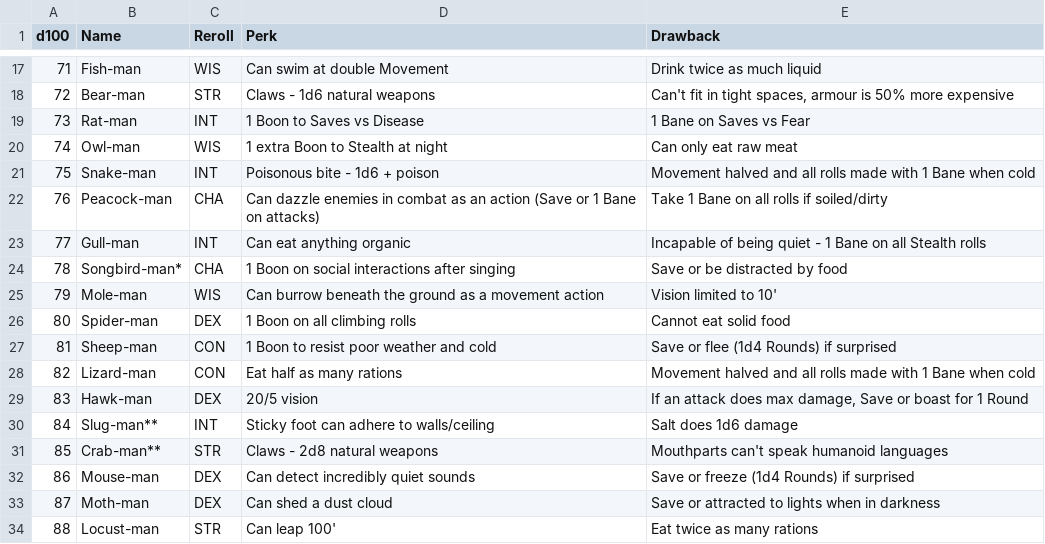
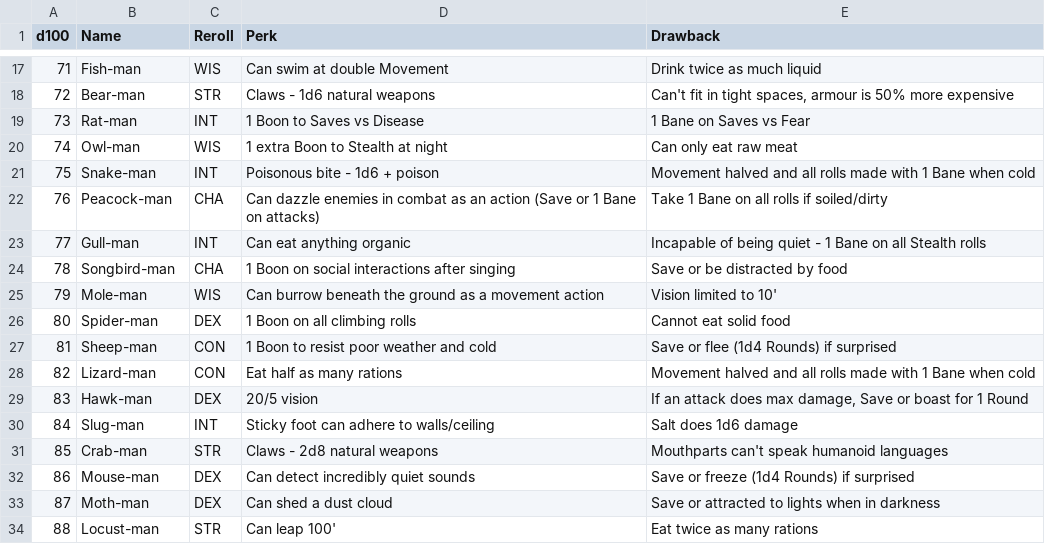
Before and after one commit to ogmobot/code-scraps, a CSV file: py/glog-chargen/races-iron-and-ink.csv, drawn as a sheet; only a part is shown, gaps mark what is left out.

```diff
--- a/py/glog-chargen/races-iron-and-ink.csv
+++ b/py/glog-chargen/races-iron-and-ink.csv
@@ -23,3 +23,3 @@
 "77","Gull-man","INT","Can eat anything organic","Incapable of being quiet - 1 Bane on all Stealth rolls"
-"78","Songbird-man*","CHA","1 Boon on social interactions after singing","Save or be distracted by food"
+"78","Songbird-man","CHA","1 Boon on social interactions after singing","Save or be distracted by food"
 "79","Mole-man","WIS","Can burrow beneath the ground as a movement action","Vision limited to 10'"
@@ -29,4 +29,4 @@
 "83","Hawk-man","DEX","20/5 vision","If an attack does max damage, Save or boast for 1 Round"
-"84","Slug-man**","INT","Sticky foot can adhere to walls/ceiling","Salt does 1d6 damage"
-"85","Crab-man**","STR","Claws - 2d8 natural weapons","Mouthparts can't speak humanoid languages"
+"84","Slug-man","INT","Sticky foot can adhere to walls/ceiling","Salt does 1d6 damage"
+"85","Crab-man","STR","Claws - 2d8 natural weapons","Mouthparts can't speak humanoid languages"
 "86","Mouse-man","DEX","Can detect incredibly quiet sounds","Save or freeze (1d4 Rounds) if surprised"
```
Also changed, not shown: 2 other files.
